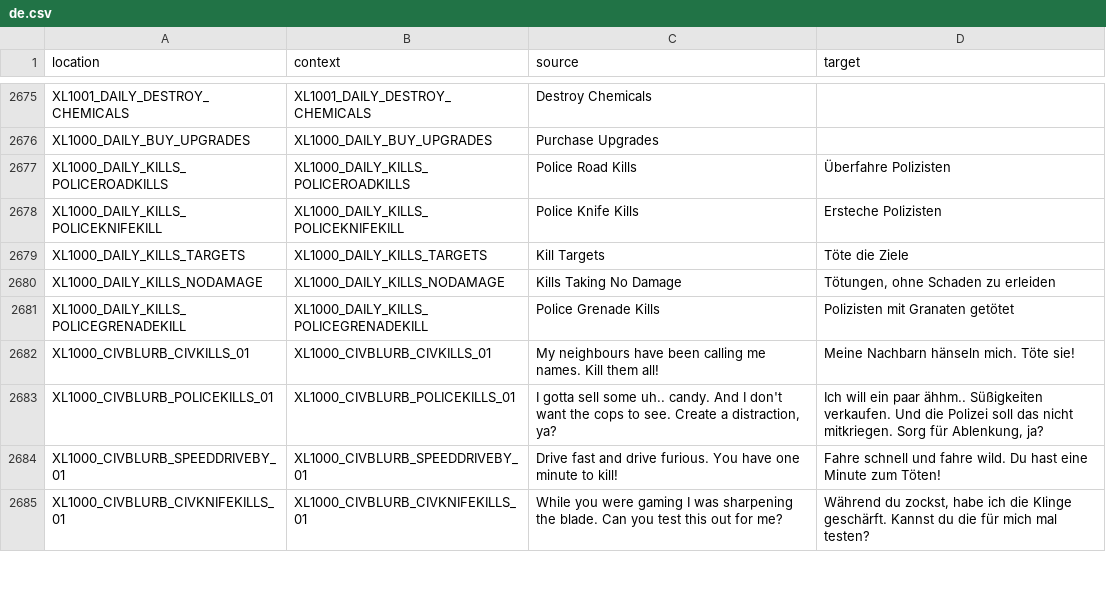
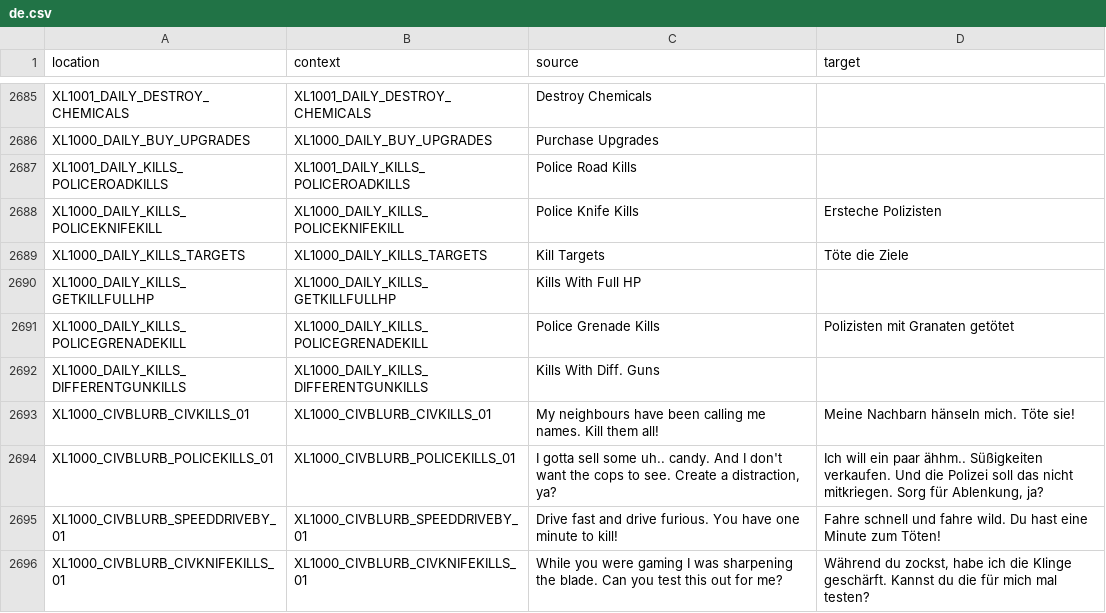
Before and after one commit to bencelot/GeneshiftTranslations, a CSV file: de.csv, drawn as a sheet; only a part is shown, gaps mark what is left out; the diff covers the shown part only.

```diff
--- a/de.csv
+++ b/de.csv
@@ -2676,7 +2686,8 @@
 "XL1000_DAILY_BUY_UPGRADES","XL1000_DAILY_BUY_UPGRADES","Purchase Upgrades",""
-"XL1000_DAILY_KILLS_POLICEROADKILLS","XL1000_DAILY_KILLS_POLICEROADKILLS","Police Road Kills","Überfahre Polizisten"
+"XL1001_DAILY_KILLS_POLICEROADKILLS","XL1001_DAILY_KILLS_POLICEROADKILLS","Police Road Kills",""
 "XL1000_DAILY_KILLS_POLICEKNIFEKILL","XL1000_DAILY_KILLS_POLICEKNIFEKILL","Police Knife Kills","Ersteche Polizisten"
 "XL1000_DAILY_KILLS_TARGETS","XL1000_DAILY_KILLS_TARGETS","Kill Targets","Töte die Ziele"
-"XL1000_DAILY_KILLS_NODAMAGE","XL1000_DAILY_KILLS_NODAMAGE","Kills Taking No Damage","Tötungen, ohne Schaden zu erleiden"
+"XL1000_DAILY_KILLS_GETKILLFULLHP","XL1000_DAILY_KILLS_GETKILLFULLHP","Kills With Full HP",""
 "XL1000_DAILY_KILLS_POLICEGRENADEKILL","XL1000_DAILY_KILLS_POLICEGRENADEKILL","Police Grenade Kills","Polizisten mit Granaten getötet"
+"XL1000_DAILY_KILLS_DIFFERENTGUNKILLS","XL1000_DAILY_KILLS_DIFFERENTGUNKILLS","Kills With Diff. Guns",""
 "XL1000_CIVBLURB_CIVKILLS_01","XL1000_CIVBLURB_CIVKILLS_01","My neighbours have been calling me names. Kill them all!","Meine Nachbarn hänseln mich. Töte sie!"
```
Also changed, not shown: 20 added rows, 2 removed rows and 11 edited cells elsewhere in this file, en.csv, es_AR.csv, 4 other files.
